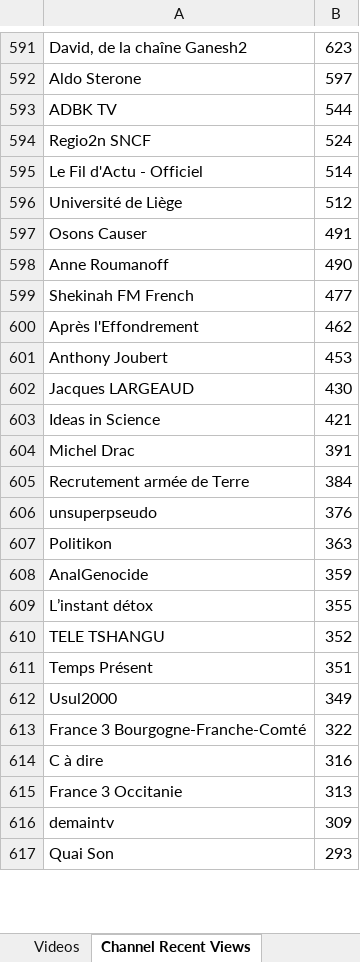
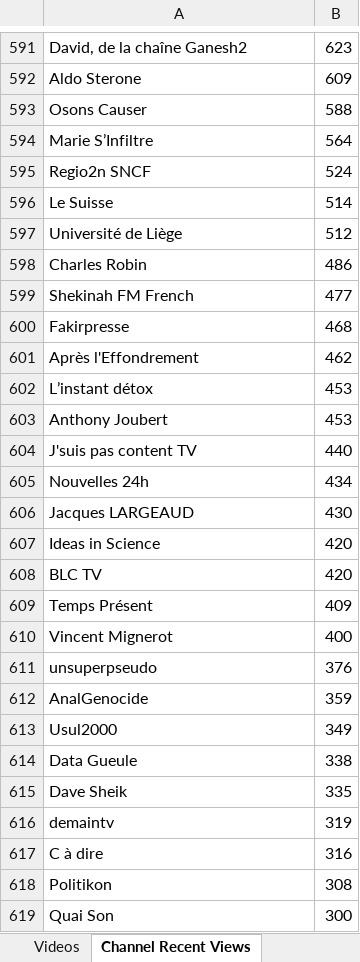
Before and after one commit to pnbt/youtube-transparency, an Excel workbook: app/assets/data/info/evo-france-info-3days-r.xlsx, sheet Channel Recent Views, drawn as a sheet; only a part is shown, gaps mark what is left out; values as stored, in another font and other column widths than the file's, no borders; removed rows and columns are numbered as before the commit, all else as after; the diff covers the shown part only; the diff names each change by its address in the sheet, - before the commit and + after, or states it on an @@ line.

```diff
--- a/app/assets/data/info/evo-france-info-3days-r.xlsx (sheet Channel Recent Views)
+++ b/app/assets/data/info/evo-france-info-3days-r.xlsx (sheet Channel Recent Views)
-B592: 597
+B592: 609
-row 593: ADBK TV | 544
+row 593: Osons Causer | 588
+row 594: Marie S’Infiltre | 564
-A596: Le Fil d'Actu - Officiel
+A596: Le Suisse
-row 597: Osons Causer | 491
-row 598: Anne Roumanoff | 490
+row 598: Charles Robin | 486
+row 600: Fakirpresse | 468
+row 602: L’instant détox | 453
+row 604: J'suis pas content TV | 440
+row 605: Nouvelles 24h | 434
-B607: 421
+B607: 420
-row 604: Michel Drac | 391
-row 605: Recrutement armée de Terre | 384
+row 608: BLC TV | 420
+row 609: Temps Présent | 409
+row 610: Vincent Mignerot | 400
-row 607: Politikon | 363
-row 609: L’instant détox | 355
-row 610: TELE TSHANGU | 352
-row 611: Temps Présent | 351
-row 613: France 3 Bourgogne-Franche-Comté | 322
+row 614: Data Gueule | 338
+row 615: Dave Sheik | 335
+row 616: demaintv | 319
-row 615: France 3 Occitanie | 313
-row 616: demaintv | 309
+row 618: Politikon | 308
-B619: 293
+B619: 300
```
Also changed, not shown: 385 added rows, 380 removed rows, 46 moved rows and 137 edited cells elsewhere in this sheet, sheet Videos, app/assets/data/info/evo-france-info-3days-v.xlsx, app/assets/data/info/evo-france-info-month-r.xlsx, 12 other files.
